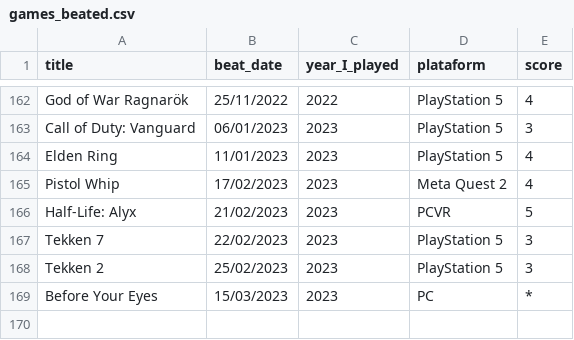
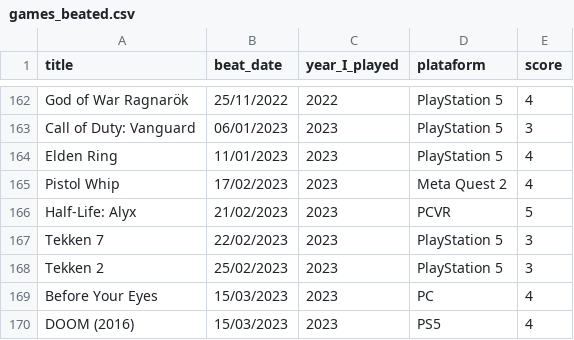
Before and after one commit to andredarcie/my-life-data, a CSV file: data/games/games_beated.csv, drawn as a sheet; only a part is shown, gaps mark what is left out.

Commit message:
Update games_beated.csv

```diff
--- a/data/games/games_beated.csv
+++ b/data/games/games_beated.csv
@@ -168,2 +168,3 @@ Tekken 7, 22/02/2023, 2023,PlayStation 5, 3
 Tekken 2, 25/02/2023, 2023,PlayStation 5, 3
-Before Your Eyes, 15/03/2023, 2023, PC, *
+Before Your Eyes, 15/03/2023, 2023, PC, 4
+DOOM (2016), 15/03/2023, 2023, PS5, 4
```
